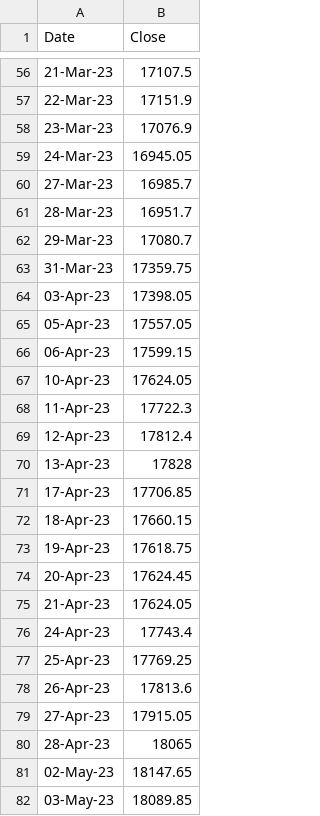
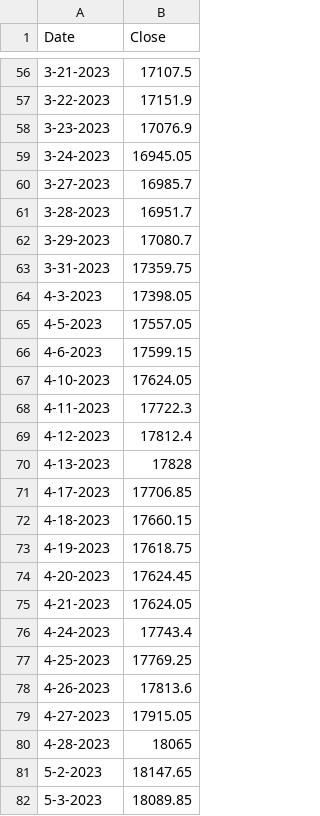
Before and after one commit to datalytiks/datasets, a CSV file: nifty50/NIFTY50_close_2023.csv, drawn as a sheet; only a part is shown, gaps mark what is left out; the diff covers the shown part only.

Commit message:
yr2022 and 23 date format corrected

```diff
--- a/nifty50/NIFTY50_close_2023.csv
+++ b/nifty50/NIFTY50_close_2023.csv
@@ -56,27 +56,27 @@ Date,Close
-21-Mar-23,17107.5
-22-Mar-23,17151.9
-23-Mar-23,17076.9
-24-Mar-23,16945.05
-27-Mar-23,16985.7
-28-Mar-23,16951.7
-29-Mar-23,17080.7
-31-Mar-23,17359.75
-03-Apr-23,17398.05
-05-Apr-23,17557.05
-06-Apr-23,17599.15
-10-Apr-23,17624.05
-11-Apr-23,17722.3
-12-Apr-23,17812.4
-13-Apr-23,17828
-17-Apr-23,17706.85
-18-Apr-23,17660.15
-19-Apr-23,17618.75
-20-Apr-23,17624.45
-21-Apr-23,17624.05
-24-Apr-23,17743.4
-25-Apr-23,17769.25
-26-Apr-23,17813.6
-27-Apr-23,17915.05
-28-Apr-23,18065
-02-May-23,18147.65
-03-May-23,18089.85
+3-21-2023,17107.5
+3-22-2023,17151.9
+3-23-2023,17076.9
+3-24-2023,16945.05
+3-27-2023,16985.7
+3-28-2023,16951.7
+3-29-2023,17080.7
+3-31-2023,17359.75
+4-3-2023,17398.05
+4-5-2023,17557.05
+4-6-2023,17599.15
+4-10-2023,17624.05
+4-11-2023,17722.3
+4-12-2023,17812.4
+4-13-2023,17828
+4-17-2023,17706.85
+4-18-2023,17660.15
+4-19-2023,17618.75
+4-20-2023,17624.45
+4-21-2023,17624.05
+4-24-2023,17743.4
+4-25-2023,17769.25
+4-26-2023,17813.6
+4-27-2023,17915.05
+4-28-2023,18065
+5-2-2023,18147.65
+5-3-2023,18089.85
```
Also changed, not shown: 145 edited cells elsewhere in this file, nifty50/NIFTY50_close_2022.csv.
